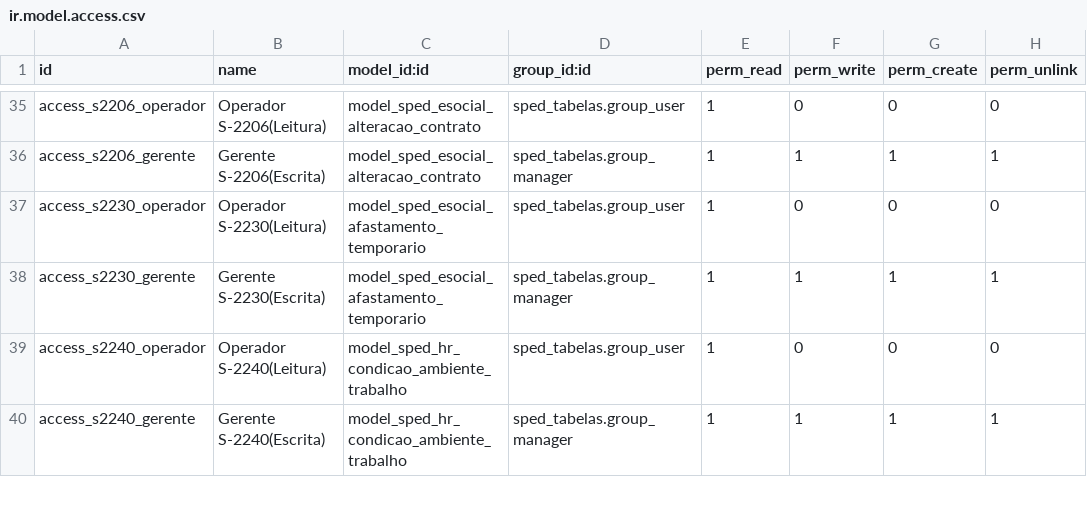
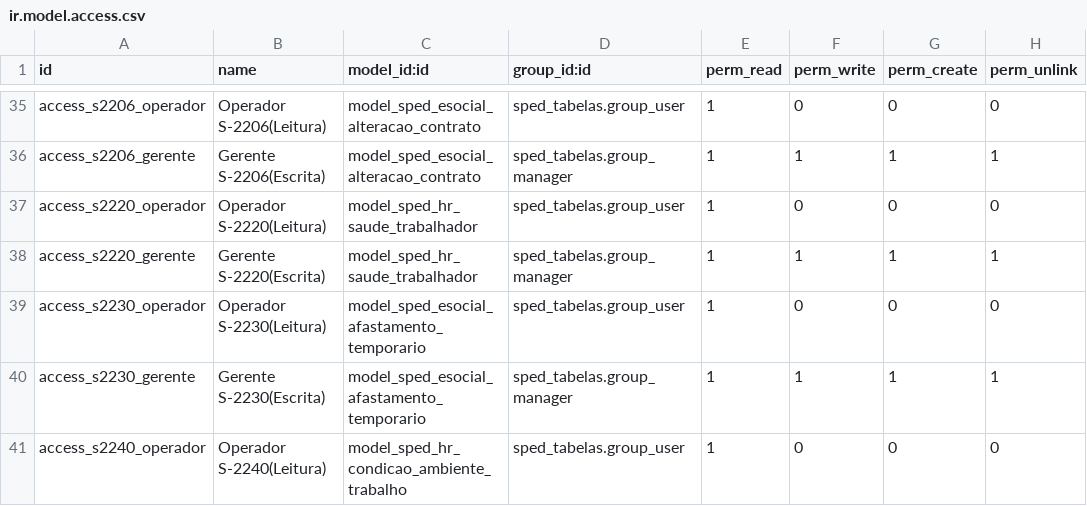
Before and after one commit to abgfbr/l10n-brazil, a CSV file: sped_esocial/security/ir.model.access.csv, drawn as a sheet; only a part is shown, gaps mark what is left out; the shorter side is filled out with more unchanged rows.

```diff
--- a/sped_esocial/security/ir.model.access.csv
+++ b/sped_esocial/security/ir.model.access.csv
@@ -36,2 +36,4 @@ access_s2206_operador,Operador S-2206(Leitura),model_sped_esocial_alteracao_cont
 access_s2206_gerente,Gerente S-2206(Escrita),model_sped_esocial_alteracao_contrato,sped_tabelas.group_manager,1,1,1,1
+access_s2220_operador,Operador S-2220(Leitura),model_sped_hr_saude_trabalhador,sped_tabelas.group_user,1,0,0,0
+access_s2220_gerente,Gerente S-2220(Escrita),model_sped_hr_saude_trabalhador,sped_tabelas.group_manager,1,1,1,1
 access_s2230_operador,Operador S-2230(Leitura),model_sped_esocial_afastamento_temporario,sped_tabelas.group_user,1,0,0,0
```
Also changed, not shown: 6 other files.
